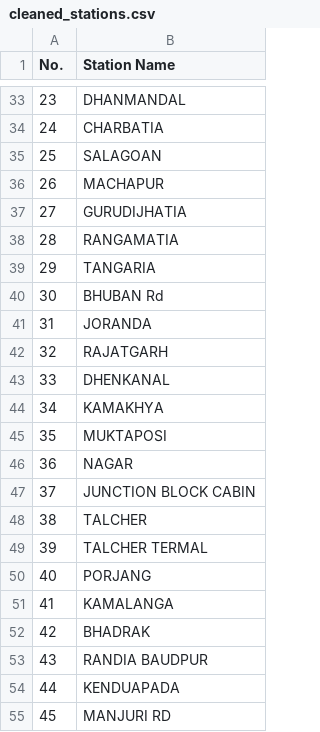
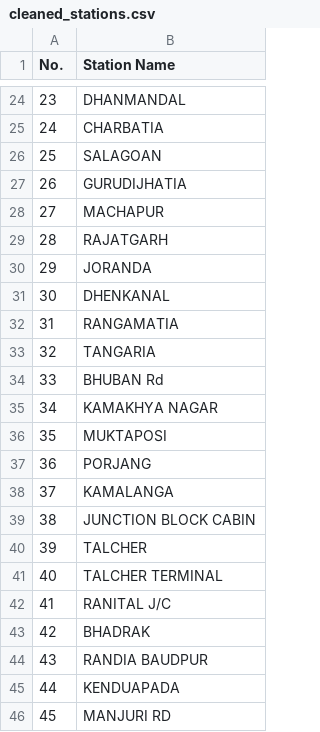
Before and after one commit to RajeshJena14/stationDetailsApp, a CSV file: cleaned_stations.csv, drawn as a sheet; only a part is shown, gaps mark what is left out; removed rows and columns are numbered as before the commit, all else as after; the diff covers the shown part only; the diff names each change by its address in the sheet, - before the commit and + after, or states it on an @@ line.

```diff
--- a/cleaned_stations.csv
+++ b/cleaned_stations.csv
@@ row 37 moved to row 27: 26 @@
@@ column A (No.) renumbered between rows 28 and 57 @@
@@ row 42 moved to row 29: 28 @@
+row 30: 29 | JORANDA
@@ row 43 moved to row 31: 30 @@
-B35 (Station Name): JORANDA
+B35 (Station Name): KAMAKHYA NAGAR
-row 44: 34 | KAMAKHYA
-B37 (Station Name): NAGAR
+B37 (Station Name): PORJANG
@@ row 51 moved to row 38: 37 @@
-B41 (Station Name): TALCHER TERMAL
+B41 (Station Name): TALCHER TERMINAL
-B42 (Station Name): PORJANG
+B42 (Station Name): RANITAL J/C
```
Also changed, not shown: 5 added rows, 9 removed rows and 1 edited cell elsewhere in this file, 3 other files.
